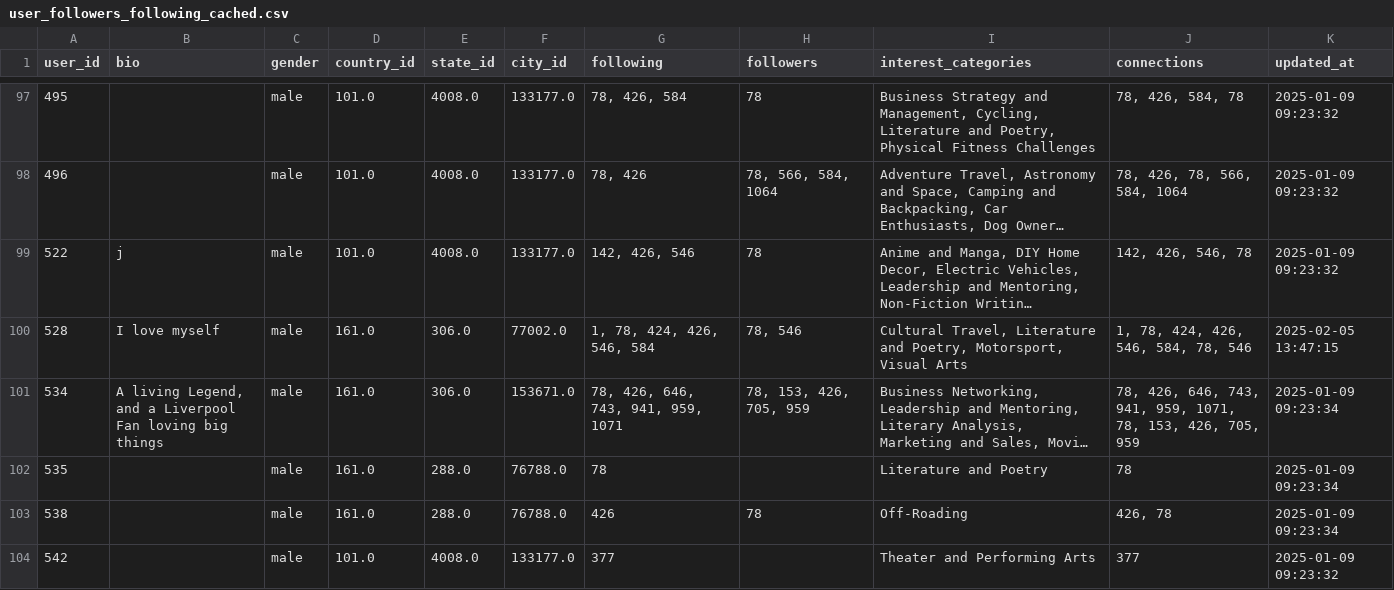
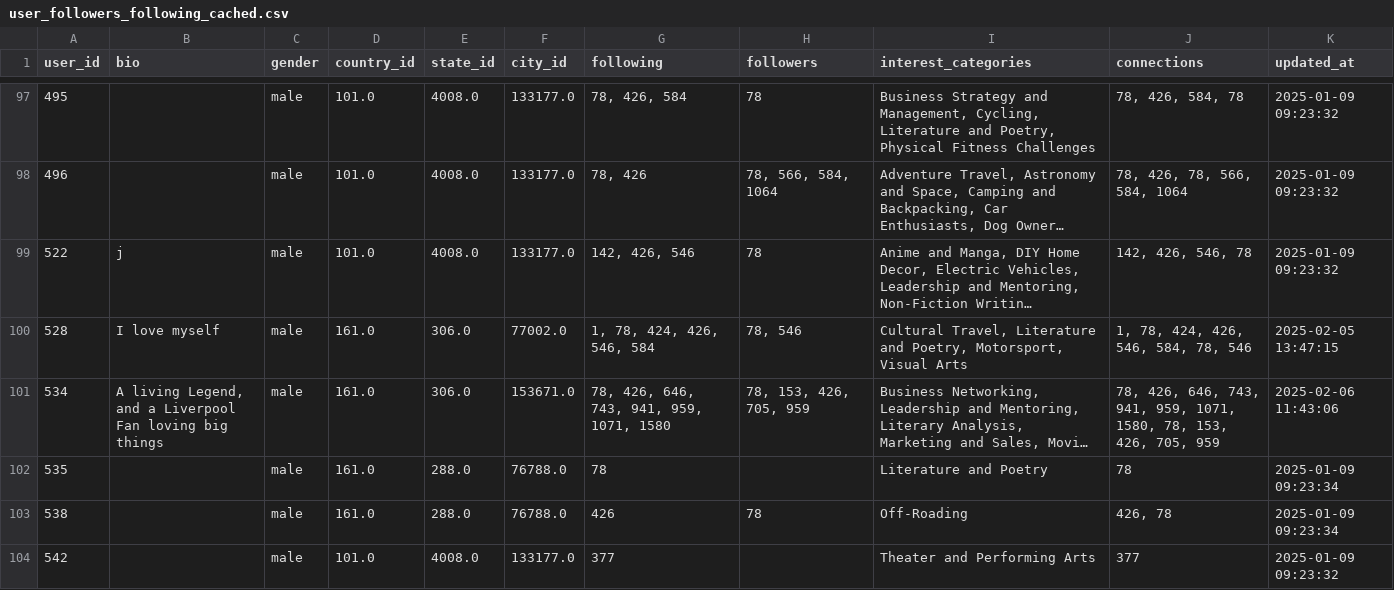
Before and after one commit to ajeditz/SQL-Recommender, a CSV file: user_followers_following_cached.csv, drawn as a sheet; only a part is shown, gaps mark what is left out; long unchanged cells end in …; the diff covers the shown part only; the diff names each change by its address in the sheet, - before the commit and + after, or states it on an @@ line.

```diff
--- a/user_followers_following_cached.csv
+++ b/user_followers_following_cached.csv
-G101 (following): 78, 426, 646, 743, 941, 959, 1071
+G101 (following): 78, 426, 646, 743, 941, 959, 1071, 1580
-J101 (connections): …959, 1071, 78, 153,…
+J101 (connections): …959, 1071, 1580, 78, 153,…
-K101 (updated_at): 2025-01-09 09:23:34
+K101 (updated_at): 2025-02-06 11:43:06
```
Also changed, not shown: 3 added rows and 36 edited cells elsewhere in this file, post_interest_view_cached.csv, 5 other files.
